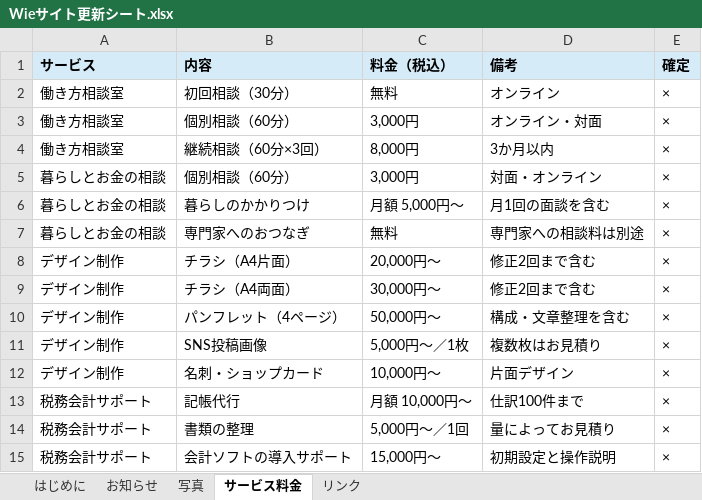
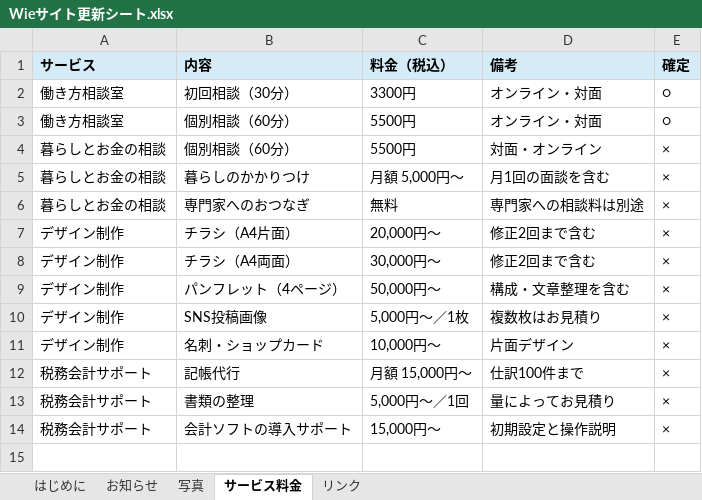
Before and after one commit to hnmt2022/wie, an Excel workbook: docs/sheets/Wieサイト更新シート.xlsx, sheet サービス料金, drawn as a sheet; values as stored, in another font and other column widths than the file's, no borders; removed rows and columns are numbered as before the commit, all else as after; the diff names each change by its address in the sheet, - before the commit and + after, or states it on an @@ line.

```diff
--- a/docs/sheets/Wieサイト更新シート.xlsx (sheet サービス料金)
+++ b/docs/sheets/Wieサイト更新シート.xlsx (sheet サービス料金)
-C2 (料金（税込）): 無料
+C2 (料金（税込）): 3300円
-D2 (備考): オンライン
+D2 (備考): オンライン・対面
-E2:E3 (確定): ×
+E2:E3 (確定): ○
-C3 (料金（税込）): 3,000円
+C3 (料金（税込）): 5500円
-row 4: 働き方相談室 | 継続相談（60分×3回） | 8,000円 | 3か月以内 | ×
-C4 (料金（税込）): 3,000円
+C4 (料金（税込）): 5500円
-C12 (料金（税込）): 月額 10,000円〜
+C12 (料金（税込）): 月額 15,000円〜
```
Also changed, not shown: sheet お知らせ, sheet はじめに, sheet リンク, 18 other files.
